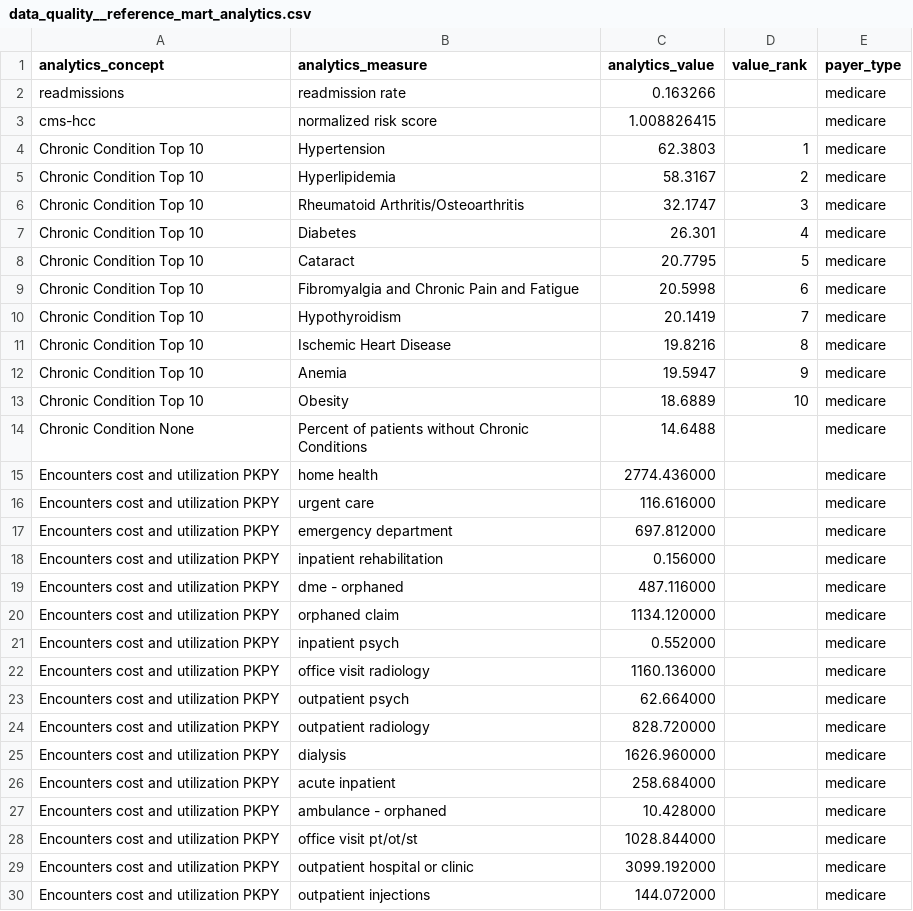
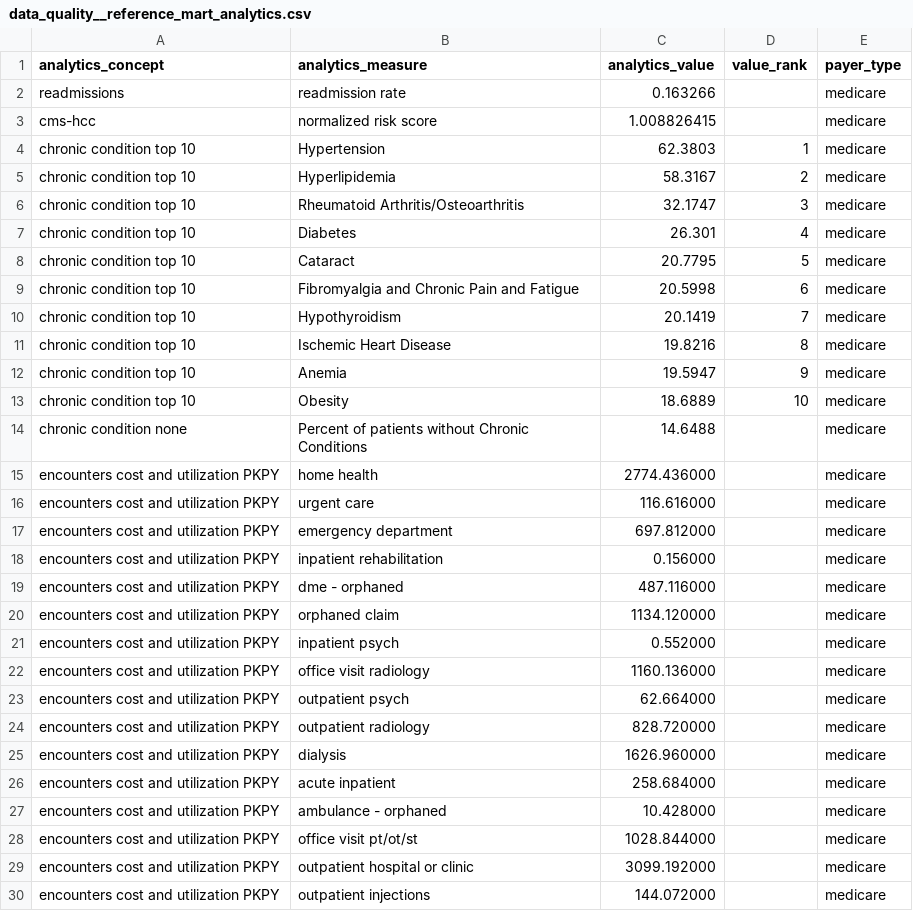
Before and after one commit to tuva-health/tuva, a CSV file: seeds/value_sets/data_quality/data_quality__reference_mart_analytics.csv, drawn as a sheet; only a part is shown; the diff covers the shown part only.

Commit message:
aligning column names between models for union

```diff
--- a/seeds/value_sets/data_quality/data_quality__reference_mart_analytics.csv
+++ b/seeds/value_sets/data_quality/data_quality__reference_mart_analytics.csv
@@ -3,28 +3,28 @@ readmissions,readmission rate,0.163266,,medicare
 cms-hcc,normalized risk score,1.008826415,,medicare
-Chronic Condition Top 10,Hypertension,62.3803,1,medicare
-Chronic Condition Top 10,Hyperlipidemia,58.3167,2,medicare
-Chronic Condition Top 10,Rheumatoid Arthritis/Osteoarthritis,32.1747,3,medicare
-Chronic Condition Top 10,Diabetes,26.301,4,medicare
-Chronic Condition Top 10,Cataract,20.7795,5,medicare
-Chronic Condition Top 10,Fibromyalgia and Chronic Pain and Fatigue,20.5998,6,medicare
-Chronic Condition Top 10,Hypothyroidism,20.1419,7,medicare
-Chronic Condition Top 10,Ischemic Heart Disease,19.8216,8,medicare
-Chronic Condition Top 10,Anemia,19.5947,9,medicare
-Chronic Condition Top 10,Obesity,18.6889,10,medicare
-Chronic Condition None,Percent of patients without Chronic Conditions,14.6488,,medicare
-Encounters cost and utilization PKPY,home health,2774.436000,,medicare
-Encounters cost and utilization PKPY,urgent care,116.616000,,medicare
-Encounters cost and utilization PKPY,emergency department,697.812000,,medicare
-Encounters cost and utilization PKPY,inpatient rehabilitation,0.156000,,medicare
-Encounters cost and utilization PKPY,dme - orphaned,487.116000,,medicare
-Encounters cost and utilization PKPY,orphaned claim,1134.120000,,medicare
-Encounters cost and utilization PKPY,inpatient psych,0.552000,,medicare
-Encounters cost and utilization PKPY,office visit radiology,1160.136000,,medicare
-Encounters cost and utilization PKPY,outpatient psych,62.664000,,medicare
-Encounters cost and utilization PKPY,outpatient radiology,828.720000,,medicare
-Encounters cost and utilization PKPY,dialysis,1626.960000,,medicare
-Encounters cost and utilization PKPY,acute inpatient,258.684000,,medicare
-Encounters cost and utilization PKPY,ambulance - orphaned,10.428000,,medicare
-Encounters cost and utilization PKPY,office visit pt/ot/st,1028.844000,,medicare
-Encounters cost and utilization PKPY,outpatient hospital or clinic,3099.192000,,medicare
-Encounters cost and utilization PKPY,outpatient injections,144.072000,,medicare
+chronic condition top 10,Hypertension,62.3803,1,medicare
+chronic condition top 10,Hyperlipidemia,58.3167,2,medicare
+chronic condition top 10,Rheumatoid Arthritis/Osteoarthritis,32.1747,3,medicare
+chronic condition top 10,Diabetes,26.301,4,medicare
+chronic condition top 10,Cataract,20.7795,5,medicare
+chronic condition top 10,Fibromyalgia and Chronic Pain and Fatigue,20.5998,6,medicare
+chronic condition top 10,Hypothyroidism,20.1419,7,medicare
+chronic condition top 10,Ischemic Heart Disease,19.8216,8,medicare
+chronic condition top 10,Anemia,19.5947,9,medicare
+chronic condition top 10,Obesity,18.6889,10,medicare
+chronic condition none,Percent of patients without Chronic Conditions,14.6488,,medicare
+encounters cost and utilization PKPY,home health,2774.436000,,medicare
+encounters cost and utilization PKPY,urgent care,116.616000,,medicare
+encounters cost and utilization PKPY,emergency department,697.812000,,medicare
+encounters cost and utilization PKPY,inpatient rehabilitation,0.156000,,medicare
+encounters cost and utilization PKPY,dme - orphaned,487.116000,,medicare
+encounters cost and utilization PKPY,orphaned claim,1134.120000,,medicare
+encounters cost and utilization PKPY,inpatient psych,0.552000,,medicare
+encounters cost and utilization PKPY,office visit radiology,1160.136000,,medicare
+encounters cost and utilization PKPY,outpatient psych,62.664000,,medicare
+encounters cost and utilization PKPY,outpatient radiology,828.720000,,medicare
+encounters cost and utilization PKPY,dialysis,1626.960000,,medicare
+encounters cost and utilization PKPY,acute inpatient,258.684000,,medicare
+encounters cost and utilization PKPY,ambulance - orphaned,10.428000,,medicare
+encounters cost and utilization PKPY,office visit pt/ot/st,1028.844000,,medicare
+encounters cost and utilization PKPY,outpatient hospital or clinic,3099.192000,,medicare
+encounters cost and utilization PKPY,outpatient injections,144.072000,,medicare
```
Also changed, not shown: 72 edited cells elsewhere in this file, 10 other files.
